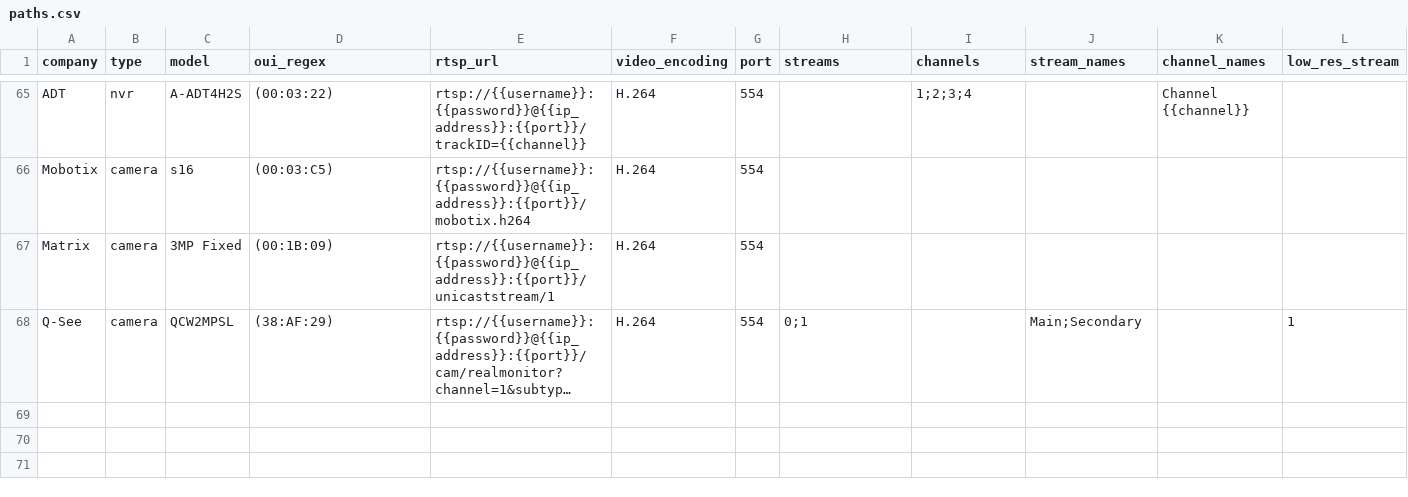
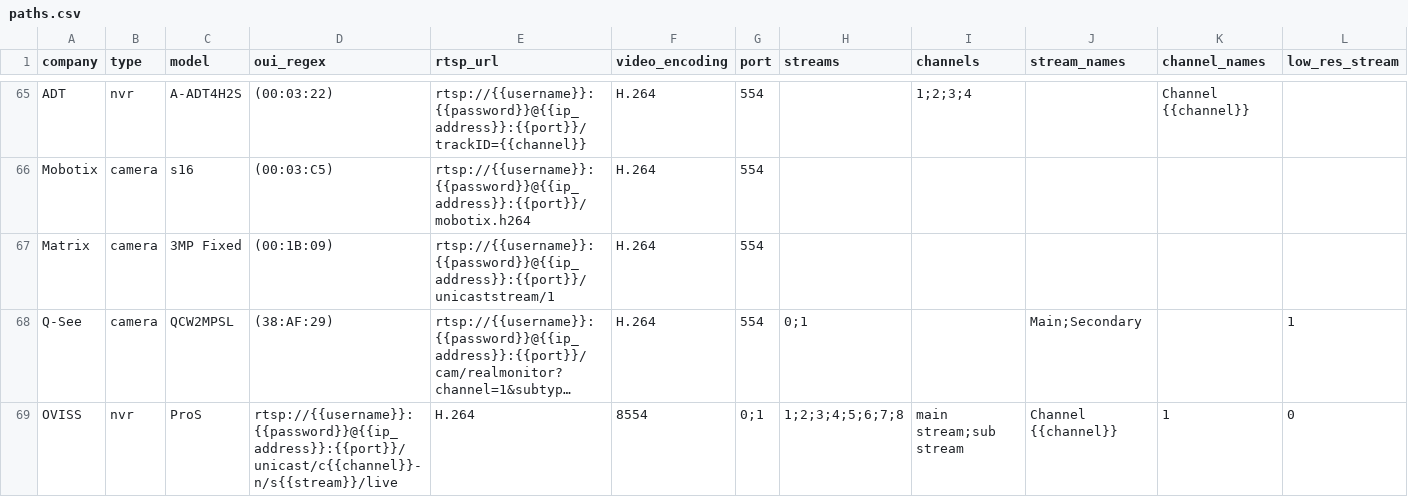
Before and after one commit to CamioCam/rtsp, a CSV file: cameras/paths.csv, drawn as a sheet; only a part is shown, gaps mark what is left out; long unchanged cells end in …; rows hold the shown columns only; the diff names each change by its address in the sheet, - before the commit and + after, or states it on an @@ line.

Commit message:
Fixes #211: (almost) add support for OVISS ProS NVR
need to just get the oui and documentation url

```diff
--- a/cameras/paths.csv
+++ b/cameras/paths.csv
+row 69: OVISS | nvr | ProS | rtsp://{{username}}:{{password}}@{{ip_address}}:{{port}}/unicast/c{{channel}}-n/s{{stream}}/live | H.264 | 8554 | 0;1 | 1;2;3;4;5;6;7;8 | main stream;sub stream | Channel {{channel}} | 1 | 0
```
